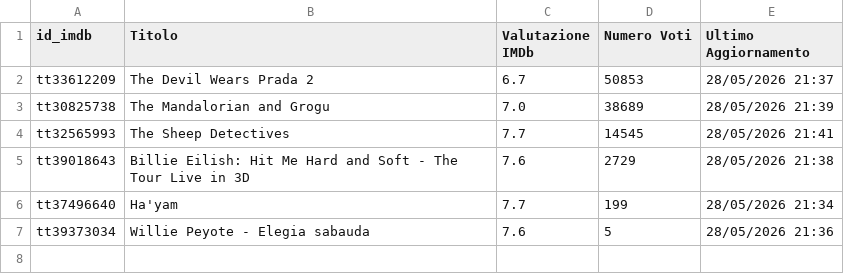
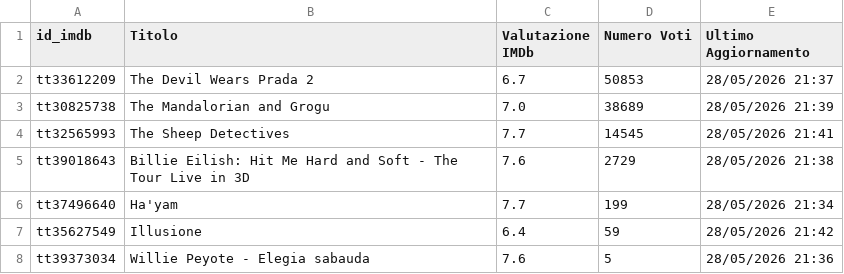
Before and after one commit to dbramuzzo-alt/imdb, a CSV file: film_db.csv, drawn as a sheet; the diff names each change by its address in the sheet, - before the commit and + after, or states it on an @@ line.

Commit message:
Aggiornato database film esistenti [Streamlit]

```diff
--- a/film_db.csv
+++ b/film_db.csv
+row 7: tt35627549 | Illusione | 6.4 | 59 | 28/05/2026 21:42
```
